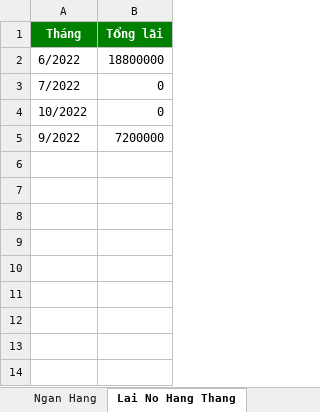
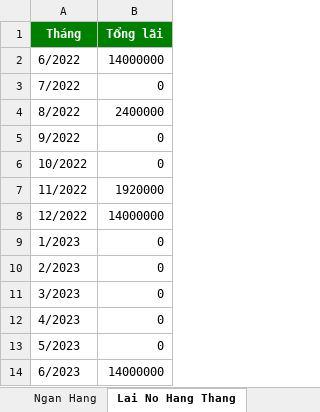
Before and after one commit to ducquang2/Payment-Management, an Excel workbook: OutPut.xlsx, sheet Lai No Hang Thang, drawn as a sheet; values as stored, in another font and other column widths than the file's, no borders; removed rows and columns are numbered as before the commit, all else as after; the diff names each change by its address in the sheet, - before the commit and + after, or states it on an @@ line.

```diff
--- a/OutPut.xlsx (sheet Lai No Hang Thang)
+++ b/OutPut.xlsx (sheet Lai No Hang Thang)
-B2 (Tổng lãi): 18800000
+B2 (Tổng lãi): 14000000
+row 4: 8/2022 | 2400000
+row 5: 9/2022 | 0
-row 5: 9/2022 | 7200000
+row 7: 11/2022 | 1920000
+row 8: 12/2022 | 14000000
+row 9: 1/2023 | 0
+row 10: 2/2023 | 0
+row 11: 3/2023 | 0
+row 12: 4/2023 | 0
+row 13: 5/2023 | 0
+row 14: 6/2023 | 14000000
```
Also changed, not shown: sheet Chi Phi, sheet Luong, sheet Ngan Hang, sheet Cac Khoan No, Test.xlsx, 2 other files.
